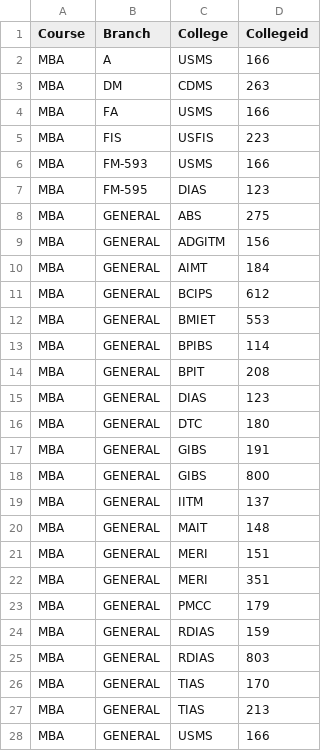
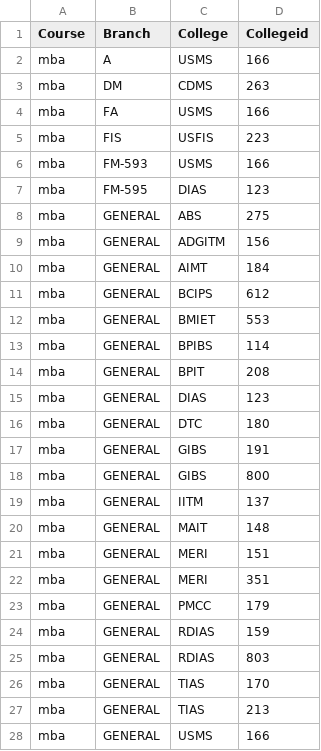
Before and after one commit to RedLordezh7Venom/ipufacecard, a CSV file: data/mba.csv, drawn as a sheet; only a part is shown; the diff covers the shown part only.

Commit message:
added bed girls and updated course name to small caps

```diff
--- a/data/mba.csv
+++ b/data/mba.csv
@@ -1,28 +1,28 @@
 Course,Branch,College,Collegeid
-MBA,A,USMS,166
-MBA,DM,CDMS,263
-MBA,FA,USMS,166
-MBA,FIS,USFIS,223
-MBA,FM-593,USMS,166
-MBA,FM-595,DIAS,123
-MBA,GENERAL,ABS,275
-MBA,GENERAL,ADGITM,156
-MBA,GENERAL,AIMT,184
-MBA,GENERAL,BCIPS,612
-MBA,GENERAL,BMIET,553
-MBA,GENERAL,BPIBS,114
-MBA,GENERAL,BPIT,208
-MBA,GENERAL,DIAS,123
-MBA,GENERAL,DTC,180
-MBA,GENERAL,GIBS,191
-MBA,GENERAL,GIBS,800
-MBA,GENERAL,IITM,137
-MBA,GENERAL,MAIT,148
-MBA,GENERAL,MERI,151
-MBA,GENERAL,MERI,351
-MBA,GENERAL,PMCC,179
-MBA,GENERAL,RDIAS,159
-MBA,GENERAL,RDIAS,803
-MBA,GENERAL,TIAS,170
-MBA,GENERAL,TIAS,213
-MBA,GENERAL,USMS,166
+mba,A,USMS,166
+mba,DM,CDMS,263
+mba,FA,USMS,166
+mba,FIS,USFIS,223
+mba,FM-593,USMS,166
+mba,FM-595,DIAS,123
+mba,GENERAL,ABS,275
+mba,GENERAL,ADGITM,156
+mba,GENERAL,AIMT,184
+mba,GENERAL,BCIPS,612
+mba,GENERAL,BMIET,553
+mba,GENERAL,BPIBS,114
+mba,GENERAL,BPIT,208
+mba,GENERAL,DIAS,123
+mba,GENERAL,DTC,180
+mba,GENERAL,GIBS,191
+mba,GENERAL,GIBS,800
+mba,GENERAL,IITM,137
+mba,GENERAL,MAIT,148
+mba,GENERAL,MERI,151
+mba,GENERAL,MERI,351
+mba,GENERAL,PMCC,179
+mba,GENERAL,RDIAS,159
+mba,GENERAL,RDIAS,803
+mba,GENERAL,TIAS,170
+mba,GENERAL,TIAS,213
+mba,GENERAL,USMS,166
```
Also changed, not shown: 3 edited cells elsewhere in this file, 1 other file.
